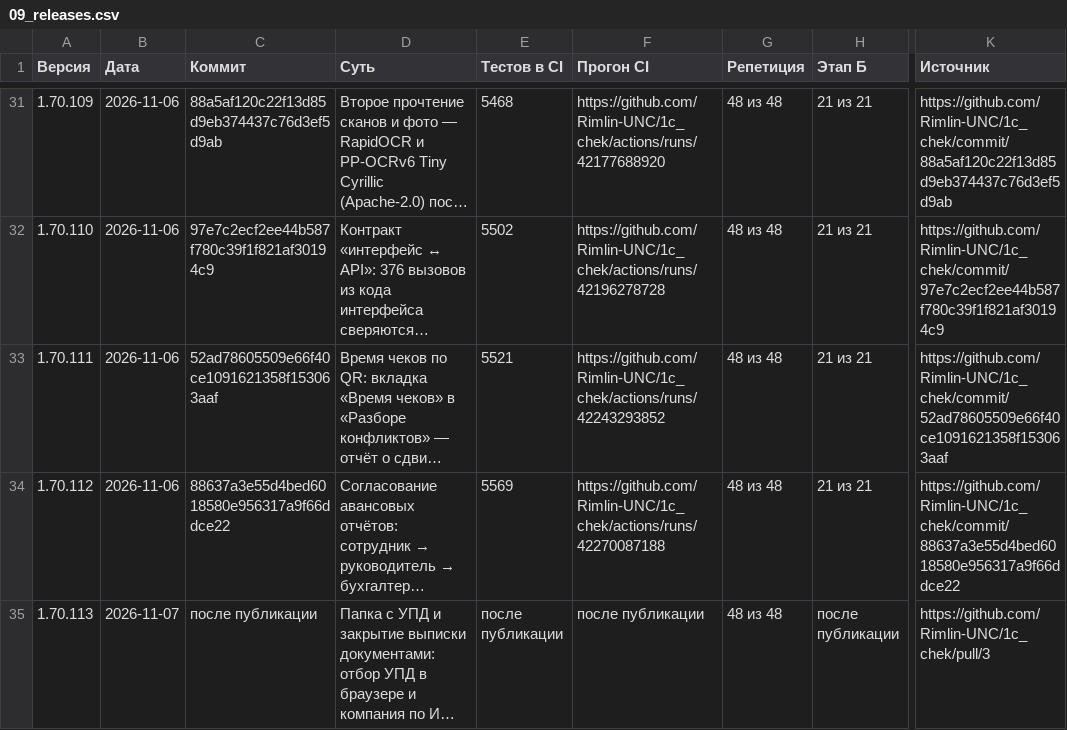
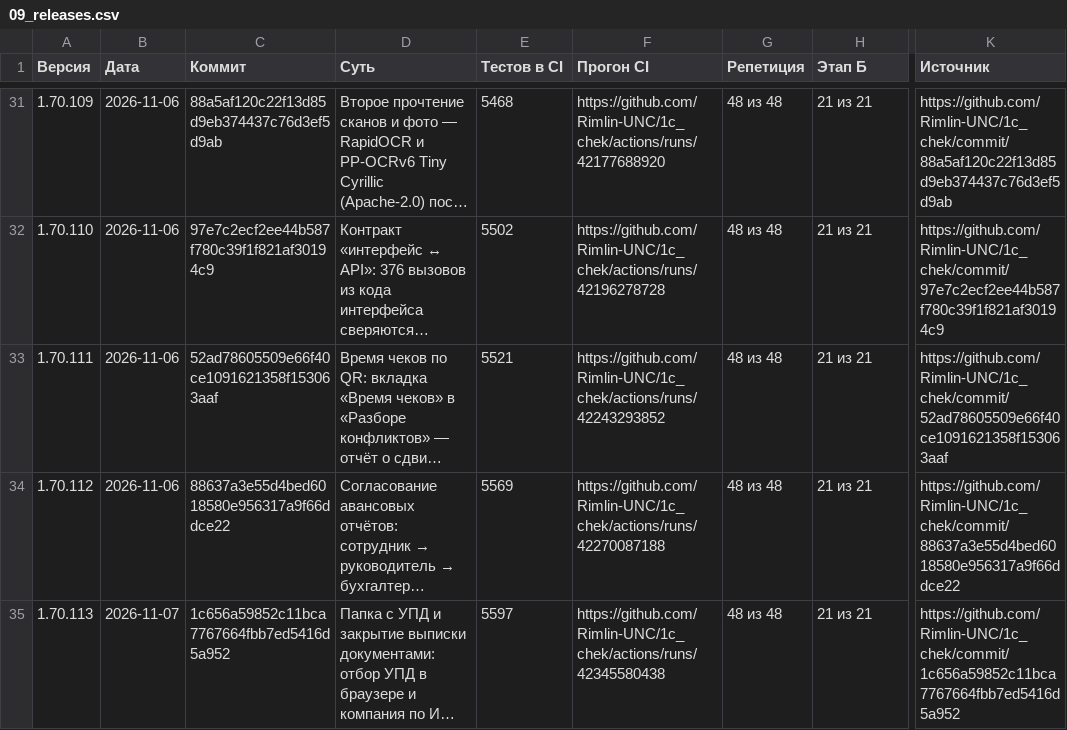
Before and after one commit to Rimlin-UNC/1c_chek, a CSV file: docs/kb/09_releases.csv, drawn as a sheet; only a part is shown, gaps mark what is left out; long unchanged cells end in …; the diff names each change by its address in the sheet, - before the commit and + after, or states it on an @@ line.

```diff
--- a/docs/kb/09_releases.csv
+++ b/docs/kb/09_releases.csv
-C35 (Коммит): после публикации
+C35 (Коммит): 1c656a59852c11bca7767664fbb7ed5416d5a952
-E35 (Тестов в CI): после публикации
+E35 (Тестов в CI): 5597
-F35 (Прогон CI): после публикации
+F35 (Прогон CI): https://github.com/Rimlin-UNC/1c_chek/actions/runs/42345580438
-H35 (Этап Б): после публикации
+H35 (Этап Б): 21 из 21
-K35 (Источник): https://github.com/Rimlin-UNC/1c_chek/pull/3
+K35 (Источник): https://github.com/Rimlin-UNC/1c_chek/commit/1c656a59852c11bca7767664fbb7ed5416d5a952
```
Also changed, not shown: docs/kb/08_session_journal.csv, 2 other files.
